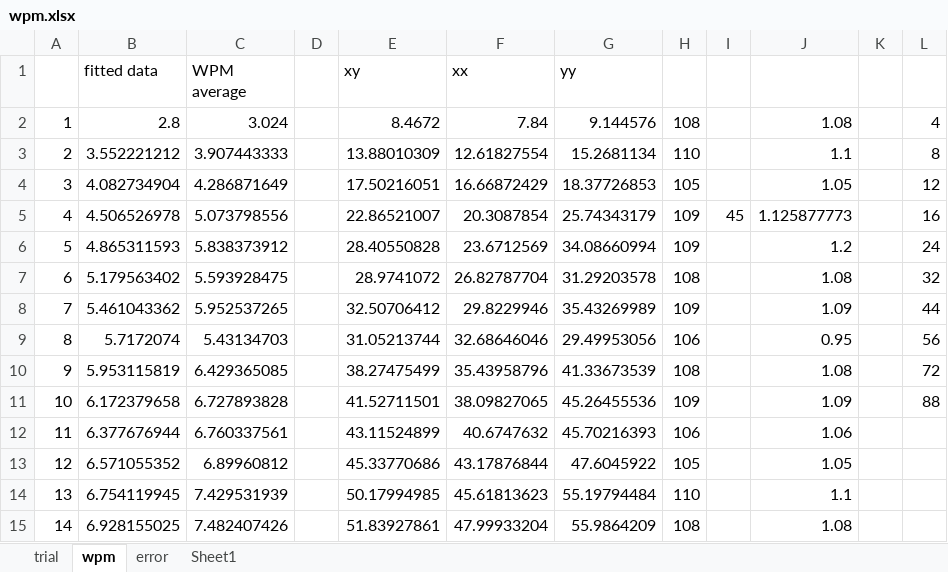
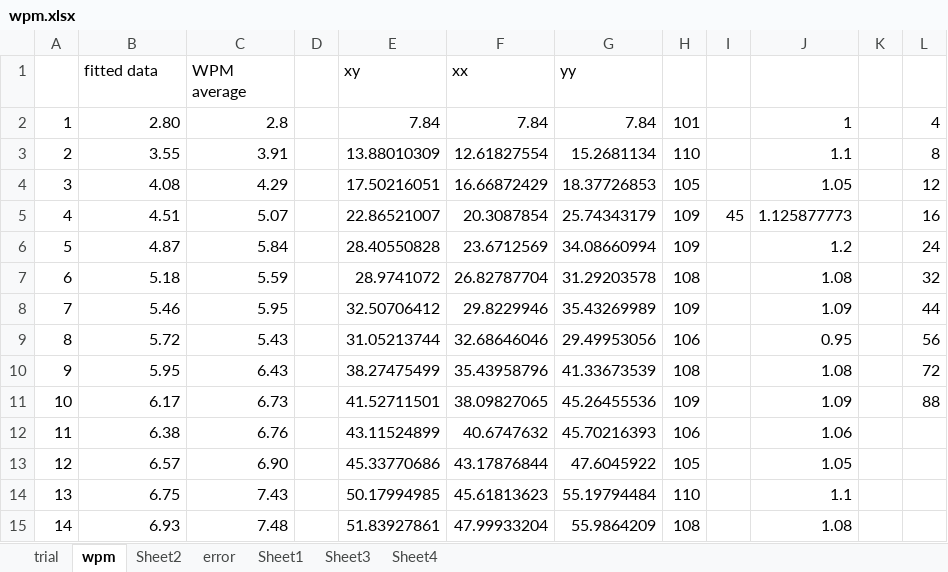
Before and after one commit to splendiferousnoctifer/thesisType, an Excel workbook: thesis/graphs/wpm.xlsx, sheet wpm, drawn as a sheet; only a part is shown; values as stored, in another font and other column widths than the file's, no borders; charts and pictures not drawn; the diff covers the shown part only; the diff names each change by its address in the sheet, - before the commit and + after, or states it on an @@ line.

```diff
--- a/thesis/graphs/wpm.xlsx (sheet wpm)
+++ b/thesis/graphs/wpm.xlsx (sheet wpm)
+sheet tab: Sheet2
+sheet tab: Sheet3
+sheet tab: Sheet4
-B2 (fitted data): 2.8
+B2 (fitted data): 2.80
-C2 (WPM average): 3.024
+C2 (WPM average): 2.8
-E2 (xy): 8.4672
+E2 (xy): 7.84
-G2 (yy): 9.144576
+G2 (yy): 7.84
-H2: 108
+H2: 101
-J2: 1.08
+J2: 1
-B3 (fitted data): 3.552221212
+B3 (fitted data): 3.55
-C3 (WPM average): 3.907443333
+C3 (WPM average): 3.91
-B4 (fitted data): 4.082734904
+B4 (fitted data): 4.08
-C4 (WPM average): 4.286871649
+C4 (WPM average): 4.29
-B5 (fitted data): 4.506526978
+B5 (fitted data): 4.51
-C5 (WPM average): 5.073798556
+C5 (WPM average): 5.07
-B6 (fitted data): 4.865311593
+B6 (fitted data): 4.87
-C6 (WPM average): 5.838373912
+C6 (WPM average): 5.84
-B7 (fitted data): 5.179563402
+B7 (fitted data): 5.18
-C7 (WPM average): 5.593928475
+C7 (WPM average): 5.59
-B8 (fitted data): 5.461043362
+B8 (fitted data): 5.46
-C8 (WPM average): 5.952537265
+C8 (WPM average): 5.95
-B9 (fitted data): 5.7172074
+B9 (fitted data): 5.72
-C9 (WPM average): 5.43134703
+C9 (WPM average): 5.43
-B10 (fitted data): 5.953115819
+B10 (fitted data): 5.95
-C10 (WPM average): 6.429365085
+C10 (WPM average): 6.43
-B11 (fitted data): 6.172379658
+B11 (fitted data): 6.17
-C11 (WPM average): 6.727893828
+C11 (WPM average): 6.73
-B12 (fitted data): 6.377676944
+B12 (fitted data): 6.38
-C12 (WPM average): 6.760337561
+C12 (WPM average): 6.76
-B13 (fitted data): 6.571055352
+B13 (fitted data): 6.57
-C13 (WPM average): 6.89960812
+C13 (WPM average): 6.90
-B14 (fitted data): 6.754119945
+B14 (fitted data): 6.75
-C14 (WPM average): 7.429531939
+C14 (WPM average): 7.43
-B15 (fitted data): 6.928155025
+B15 (fitted data): 6.93
-C15 (WPM average): 7.482407426
+C15 (WPM average): 7.48
```
Also changed, not shown: 155 edited cells elsewhere in this sheet, sheet error, charts or pictures, 10 other files.
